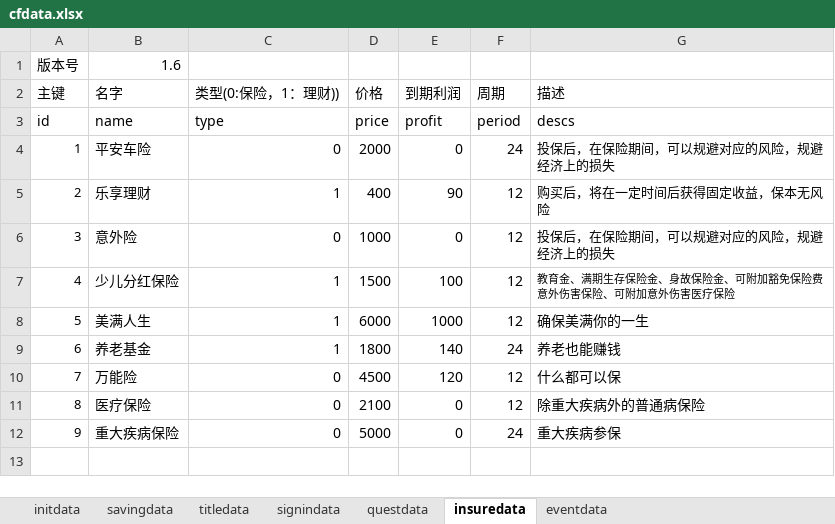
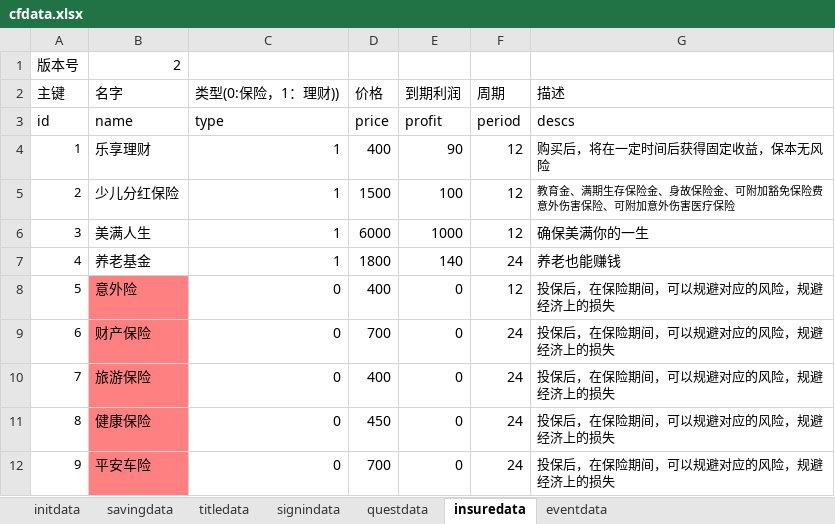
Before and after one commit to colenhyt/cf, an Excel workbook: cfdata.xlsx, sheet insuredata, drawn as a sheet; values as stored, in another font and other column widths than the file's, no borders; removed rows and columns are numbered as before the commit, all else as after; the diff names each change by its address in the sheet, - before the commit and + after, or states it on an @@ line.

```diff
--- a/cfdata.xlsx (sheet insuredata)
+++ b/cfdata.xlsx (sheet insuredata)
-B1 (名字): 1.6
+B1 (名字): 2
-row 4: 1 | 平安车险 | 0 | 2000 | 0 | 24 | 投保后，在保险期间，可以规避对应的风险，规避经济上的损失
-A4 (主键): 2
+A4 (主键): 1
-row 6: 3 | 意外险 | 0 | 1000 | 0 | 12 | 投保后，在保险期间，可以规避对应的风险，规避经济上的损失
-A5 (主键): 4
+A5 (主键): 2
-A6 (主键): 5
+A6 (主键): 3
-A7 (主键): 6
+A7 (主键): 4
+row 8: 5 | 意外险 | 0 | 400 | 0 | 12 | 投保后，在保险期间，可以规避对应的风险，规避经济上的损失
+row 9: 6 | 财产保险 | 0 | 700 | 0 | 24 | 投保后，在保险期间，可以规避对应的风险，规避经济上的损失
-B10 (名字): 万能险
+B10 (名字): 旅游保险
-B10:B12 fill: none
+B10:B12 fill: #FF8080
-D10 (价格): 4500
+D10 (价格): 400
-E10 (到期利润): 120
+E10 (到期利润): 0
-F10:F11 (周期): 12
+F10:F11 (周期): 24
-G10 (描述): 什么都可以保
+G10 (描述): 投保后，在保险期间，可以规避对应的风险，规避经济上的损失
@@ G10:G12 text size: smaller @@
-B11 (名字): 医疗保险
+B11 (名字): 健康保险
-D11 (价格): 2100
+D11 (价格): 450
-G11 (描述): 除重大疾病外的普通病保险
+G11 (描述): 投保后，在保险期间，可以规避对应的风险，规避经济上的损失
-B12 (名字): 重大疾病保险
+B12 (名字): 平安车险
-D12 (价格): 5000
+D12 (价格): 700
-G12 (描述): 重大疾病参保
+G12 (描述): 投保后，在保险期间，可以规避对应的风险，规避经济上的损失
```
Also changed, not shown: sheet eventdata, sheet titledata, sheet savingdata, sheet signindata, sheet initdata, 25 other files.
